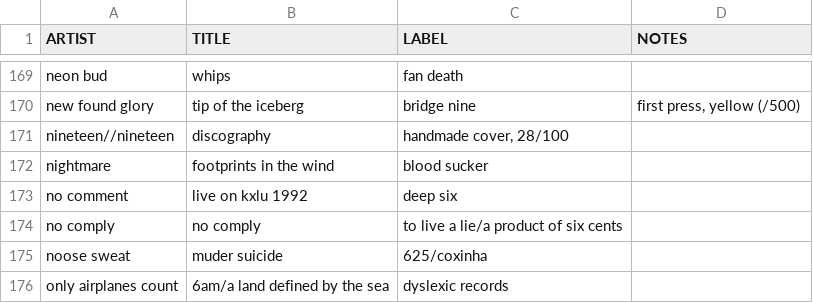
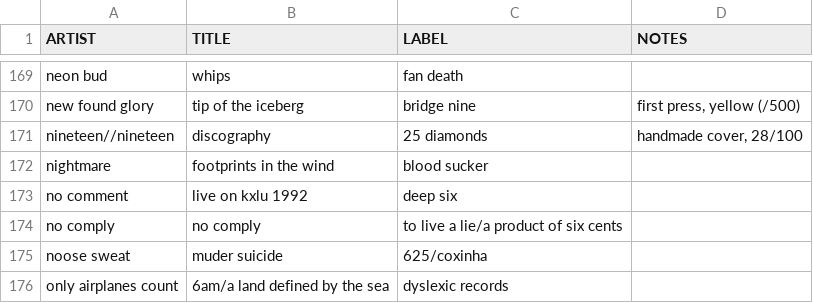
Before and after one commit to okjjj/tradelist, a CSV file: 7.csv, drawn as a sheet; only a part is shown, gaps mark what is left out.

Commit message:
it's complicated

```diff
--- a/7.csv
+++ b/7.csv
@@ -170,3 +170,3 @@ neon bud,whips,fan death,""
 new found glory,tip of the iceberg,bridge nine,"first press, yellow (/500)"
-nineteen//nineteen,discography,"handmade cover, 28/100"
+nineteen//nineteen,discography,25 diamonds,"handmade cover, 28/100"
 nightmare,footprints in the wind,blood sucker,""
```
